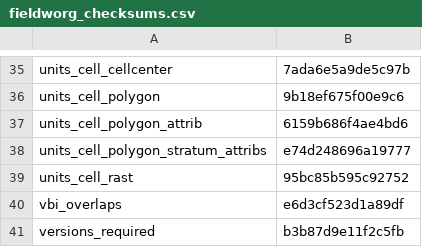
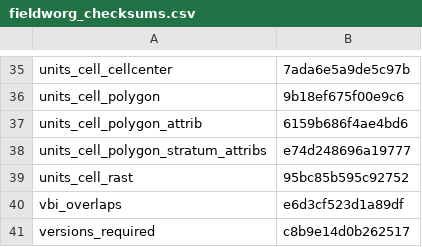
Before and after one commit to inbo/n2khab-mne-designs, a CSV file: 100_design_common/010_revisitplan/data/text/intermediate/fieldworg_checksums.csv, drawn as a sheet; only a part is shown, gaps mark what is left out.

Commit message:
REP, fworg-script: update obj checksums wrt versions-object

```diff
--- a/100_design_common/010_revisitplan/data/text/intermediate/fieldworg_checksums.csv
+++ b/100_design_common/010_revisitplan/data/text/intermediate/fieldworg_checksums.csv
@@ -40,2 +40,2 @@ units_cell_rast,95bc85b595c92752
 vbi_overlaps,e6d3cf523d1a89df
-versions_required,b3b87d9e11f2c5fb
+versions_required,c8b9e14d0b262517
```
